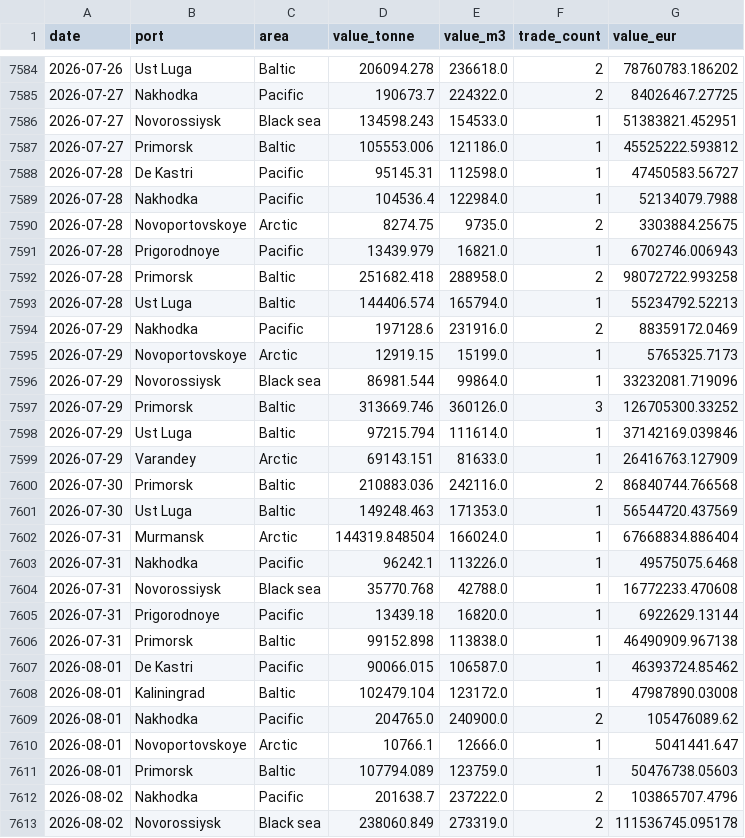
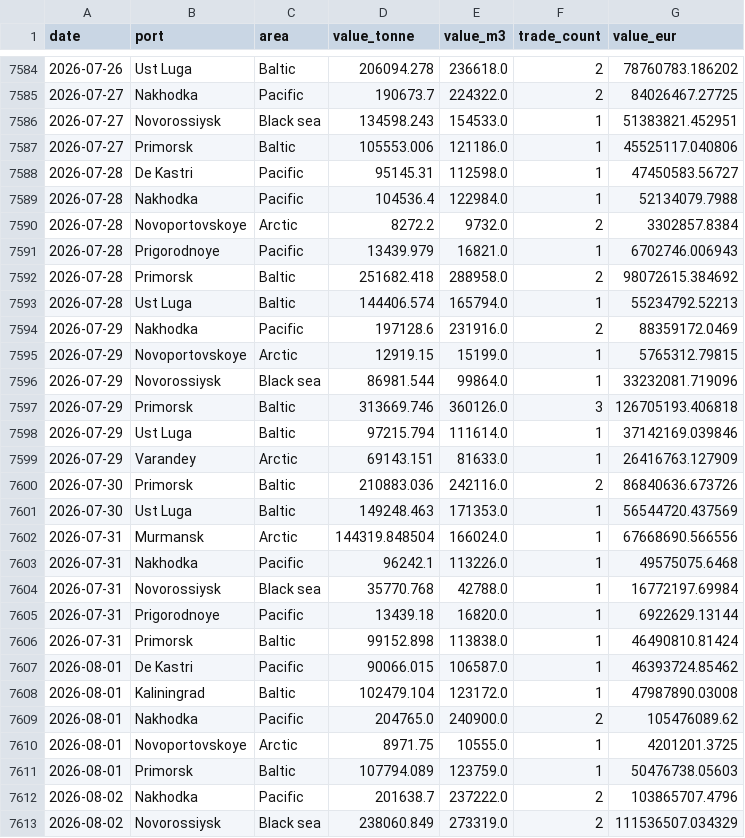
Before and after one commit to lorenzo-pasteris/Analisi-Russia-Ucraina, a CSV file: data/crea_ports_daily.csv, drawn as a sheet; only a part is shown, gaps mark what is left out; the diff covers the shown part only.

```diff
--- a/data/crea_ports_daily.csv
+++ b/data/crea_ports_daily.csv
@@ -7586,22 +7586,22 @@ date,port,area,value_tonne,value_m3,trade_count,value_eur
 2026-07-27,Novorossiysk,Black sea,134598.243,154533.0,1,51383821.452951
-2026-07-27,Primorsk,Baltic,105553.006,121186.0,1,45525222.593812
+2026-07-27,Primorsk,Baltic,105553.006,121186.0,1,45525117.040806
 2026-07-28,De Kastri,Pacific,95145.31,112598.0,1,47450583.56727
 2026-07-28,Nakhodka,Pacific,104536.4,122984.0,1,52134079.7988
-2026-07-28,Novoportovskoye,Arctic,8274.75,9735.0,2,3303884.25675
+2026-07-28,Novoportovskoye,Arctic,8272.2,9732.0,2,3302857.8384
 2026-07-28,Prigorodnoye,Pacific,13439.979,16821.0,1,6702746.006943
-2026-07-28,Primorsk,Baltic,251682.418,288958.0,2,98072722.993258
+2026-07-28,Primorsk,Baltic,251682.418,288958.0,2,98072615.384692
 2026-07-28,Ust Luga,Baltic,144406.574,165794.0,1,55234792.52213
 2026-07-29,Nakhodka,Pacific,197128.6,231916.0,2,88359172.0469
-2026-07-29,Novoportovskoye,Arctic,12919.15,15199.0,1,5765325.7173
+2026-07-29,Novoportovskoye,Arctic,12919.15,15199.0,1,5765312.79815
 2026-07-29,Novorossiysk,Black sea,86981.544,99864.0,1,33232081.719096
-2026-07-29,Primorsk,Baltic,313669.746,360126.0,3,126705300.33252
+2026-07-29,Primorsk,Baltic,313669.746,360126.0,3,126705193.406818
 2026-07-29,Ust Luga,Baltic,97215.794,111614.0,1,37142169.039846
 2026-07-29,Varandey,Arctic,69143.151,81633.0,1,26416763.127909
-2026-07-30,Primorsk,Baltic,210883.036,242116.0,2,86840744.766568
+2026-07-30,Primorsk,Baltic,210883.036,242116.0,2,86840636.673726
 2026-07-30,Ust Luga,Baltic,149248.463,171353.0,1,56544720.437569
-2026-07-31,Murmansk,Arctic,144319.848504,166024.0,1,67668834.886404
+2026-07-31,Murmansk,Arctic,144319.848504,166024.0,1,67668690.566556
 2026-07-31,Nakhodka,Pacific,96242.1,113226.0,1,49575075.6468
-2026-07-31,Novorossiysk,Black sea,35770.768,42788.0,1,16772233.470608
+2026-07-31,Novorossiysk,Black sea,35770.768,42788.0,1,16772197.69984
 2026-07-31,Prigorodnoye,Pacific,13439.18,16820.0,1,6922629.13144
-2026-07-31,Primorsk,Baltic,99152.898,113838.0,1,46490909.967138
+2026-07-31,Primorsk,Baltic,99152.898,113838.0,1,46490810.81424
 2026-08-01,De Kastri,Pacific,90066.015,106587.0,1,46393724.85462
@@ -7609,5 +7609,5 @@ date,port,area,value_tonne,value_m3,trade_count,value_eur
 2026-08-01,Nakhodka,Pacific,204765.0,240900.0,2,105476089.62
-2026-08-01,Novoportovskoye,Arctic,10766.1,12666.0,1,5041441.647
+2026-08-01,Novoportovskoye,Arctic,8971.75,10555.0,1,4201201.3725
 2026-08-01,Primorsk,Baltic,107794.089,123759.0,1,50476738.05603
 2026-08-02,Nakhodka,Pacific,201638.7,237222.0,2,103865707.4796
-2026-08-02,Novorossiysk,Black sea,238060.849,273319.0,2,111536745.095178
+2026-08-02,Novorossiysk,Black sea,238060.849,273319.0,2,111536507.034329
```
Also changed, not shown: 4 added rows and 84 edited cells elsewhere in this file, data/crea_counter.csv, data/crea_monthly.csv.
